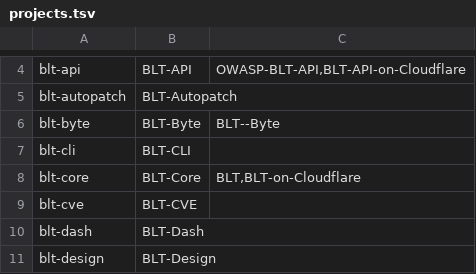
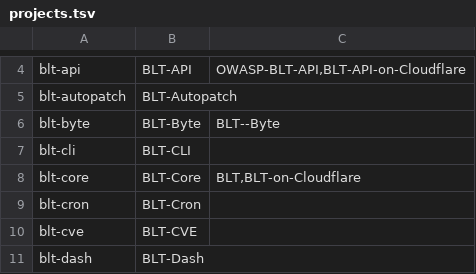
Before and after one commit to OWASP/BLT, a TSV file: scripts/routing/projects.tsv, drawn as a sheet; only a part is shown, gaps mark what is left out; the shorter side is filled out with more unchanged rows; the diff names each change by its address in the sheet, - before the commit and + after, or states it on an @@ line.

```diff
--- a/scripts/routing/projects.tsv
+++ b/scripts/routing/projects.tsv
+row 9: blt-cron | BLT-Cron
```
Also changed, not shown: scripts/ci/tests.tsv, scripts/deploy/projects.tsv, 7 other files.
